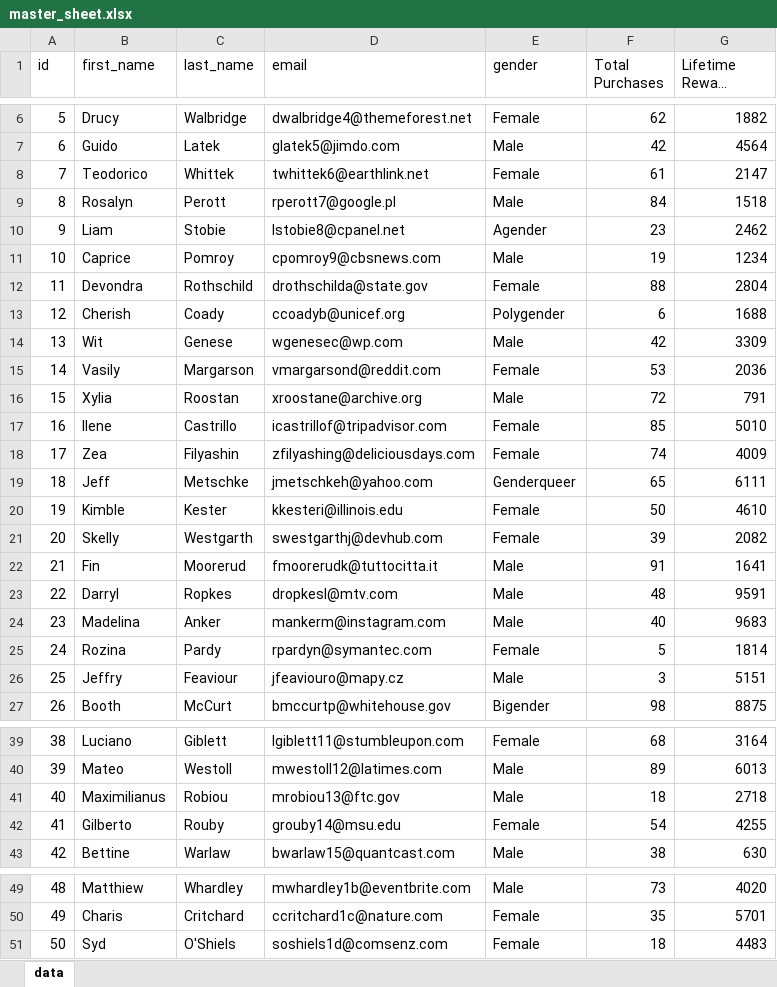
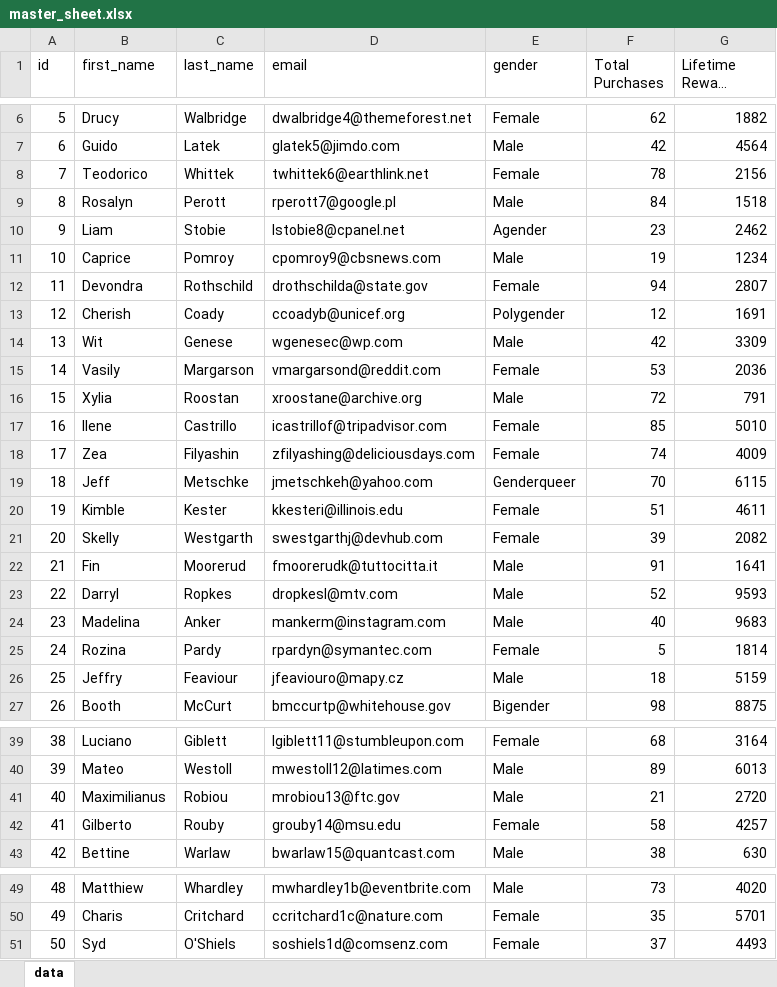
Before and after one commit to jtmar28/Learning-Openpyxl, an Excel workbook: Openpyxl/master_sheet.xlsx, sheet data, drawn as a sheet; only a part is shown, gaps mark what is left out; long unchanged cells end in …; values as stored, in another font and other column widths than the file's, no borders; the diff names each change by its address in the sheet, - before the commit and + after, or states it on an @@ line.

Commit message:
Create a daily report from updated list

```diff
--- a/Openpyxl/master_sheet.xlsx (sheet data)
+++ b/Openpyxl/master_sheet.xlsx (sheet data)
-F8 (Total Purchases): 61
+F8 (Total Purchases): 78
-G8 (Lifetime Reward Balance): 2147
+G8 (Lifetime Reward Balance): 2156
-F12 (Total Purchases): 88
+F12 (Total Purchases): 94
-G12 (Lifetime Reward Balance): 2804
+G12 (Lifetime Reward Balance): 2807
-F13 (Total Purchases): 6
+F13 (Total Purchases): 12
-G13 (Lifetime Reward Balance): 1688
+G13 (Lifetime Reward Balance): 1691
-F19 (Total Purchases): 65
+F19 (Total Purchases): 70
-G19 (Lifetime Reward Balance): 6111
+G19 (Lifetime Reward Balance): 6115
-F20 (Total Purchases): 50
+F20 (Total Purchases): 51
-G20 (Lifetime Reward Balance): 4610
+G20 (Lifetime Reward Balance): 4611
-F23 (Total Purchases): 48
+F23 (Total Purchases): 52
-G23 (Lifetime Reward Balance): 9591
+G23 (Lifetime Reward Balance): 9593
-F26 (Total Purchases): 3
+F26 (Total Purchases): 18
-G26 (Lifetime Reward Balance): 5151
+G26 (Lifetime Reward Balance): 5159
-F41 (Total Purchases): 18
+F41 (Total Purchases): 21
-G41 (Lifetime Reward Balance): 2718
+G41 (Lifetime Reward Balance): 2720
-F42 (Total Purchases): 54
+F42 (Total Purchases): 58
-G42 (Lifetime Reward Balance): 4255
+G42 (Lifetime Reward Balance): 4257
-F51 (Total Purchases): 18
+F51 (Total Purchases): 37
-G51 (Lifetime Reward Balance): 4483
+G51 (Lifetime Reward Balance): 4493
```
Also changed, not shown: 2 other files.
